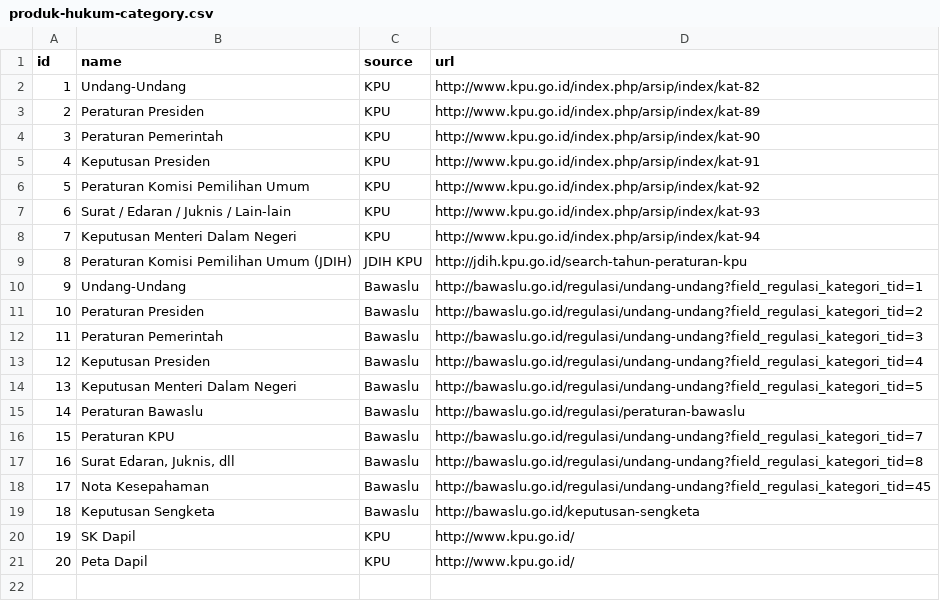
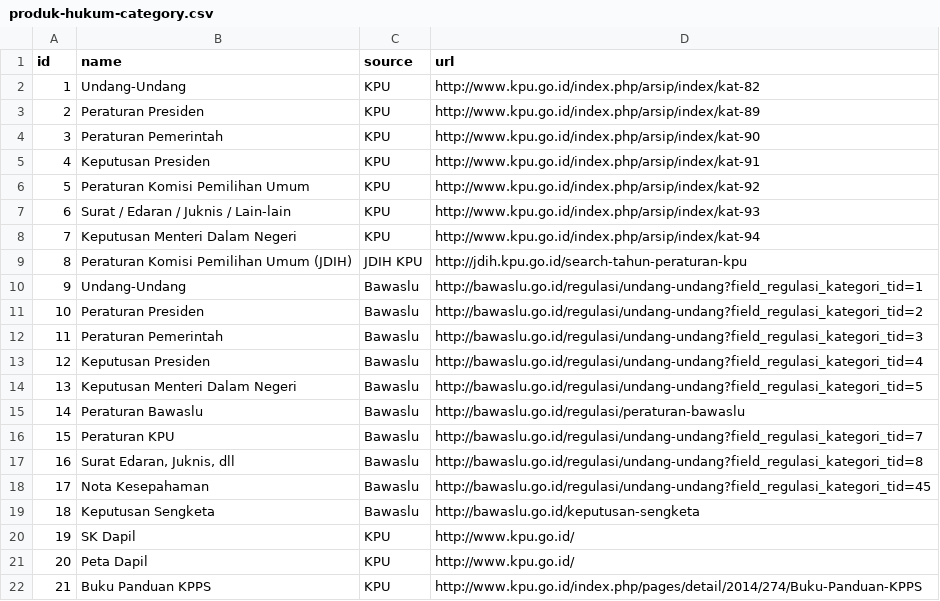
Before and after one commit to pemiluAPI/pemilu-data, a CSV file: produk-hukum/produk-hukum-category.csv, drawn as a sheet; the diff names each change by its address in the sheet, - before the commit and + after, or states it on an @@ line.

```diff
--- a/produk-hukum/produk-hukum-category.csv
+++ b/produk-hukum/produk-hukum-category.csv
+row 22: 21 | Buku Panduan KPPS | KPU | http://www.kpu.go.id/index.php/pages/detail/2014/274/Buku-Panduan-KPPS
```
Also changed, not shown: produk-hukum/produk-hukum-kpu.csv.
